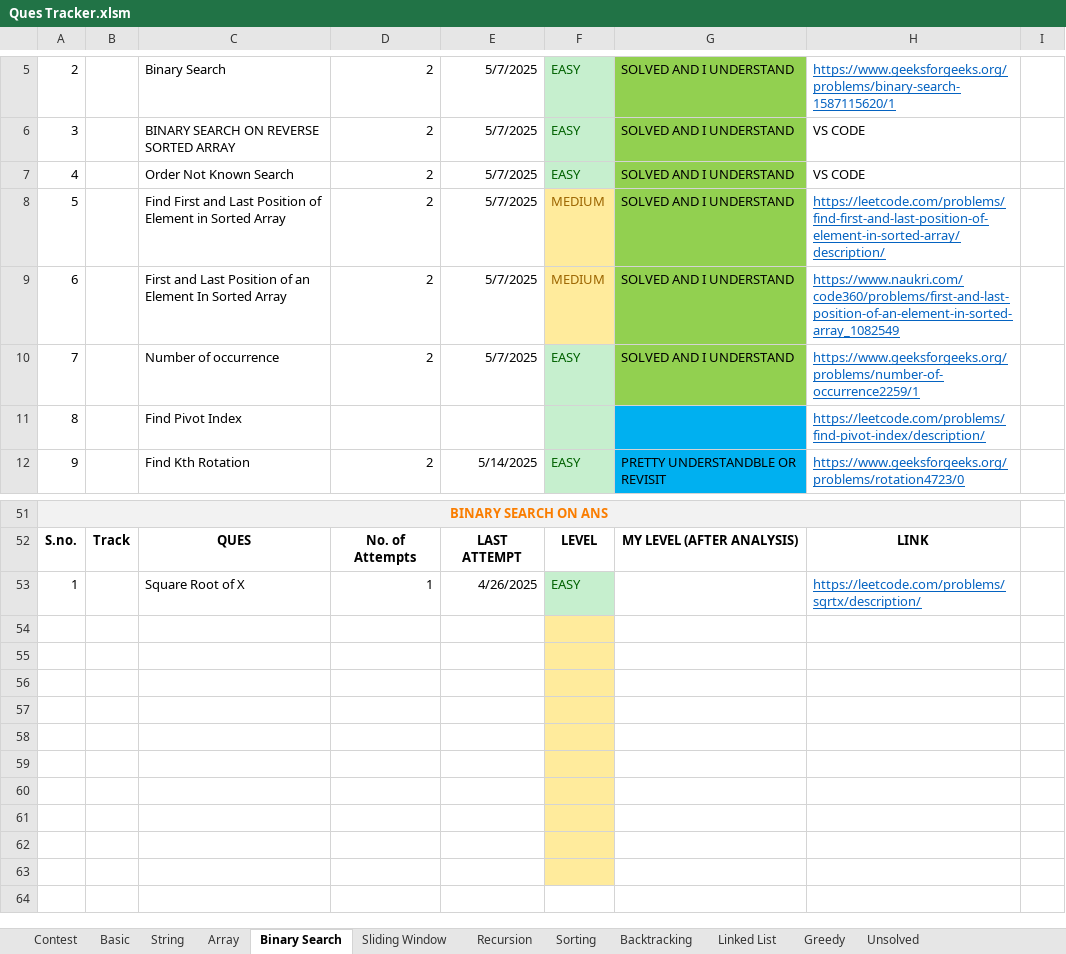
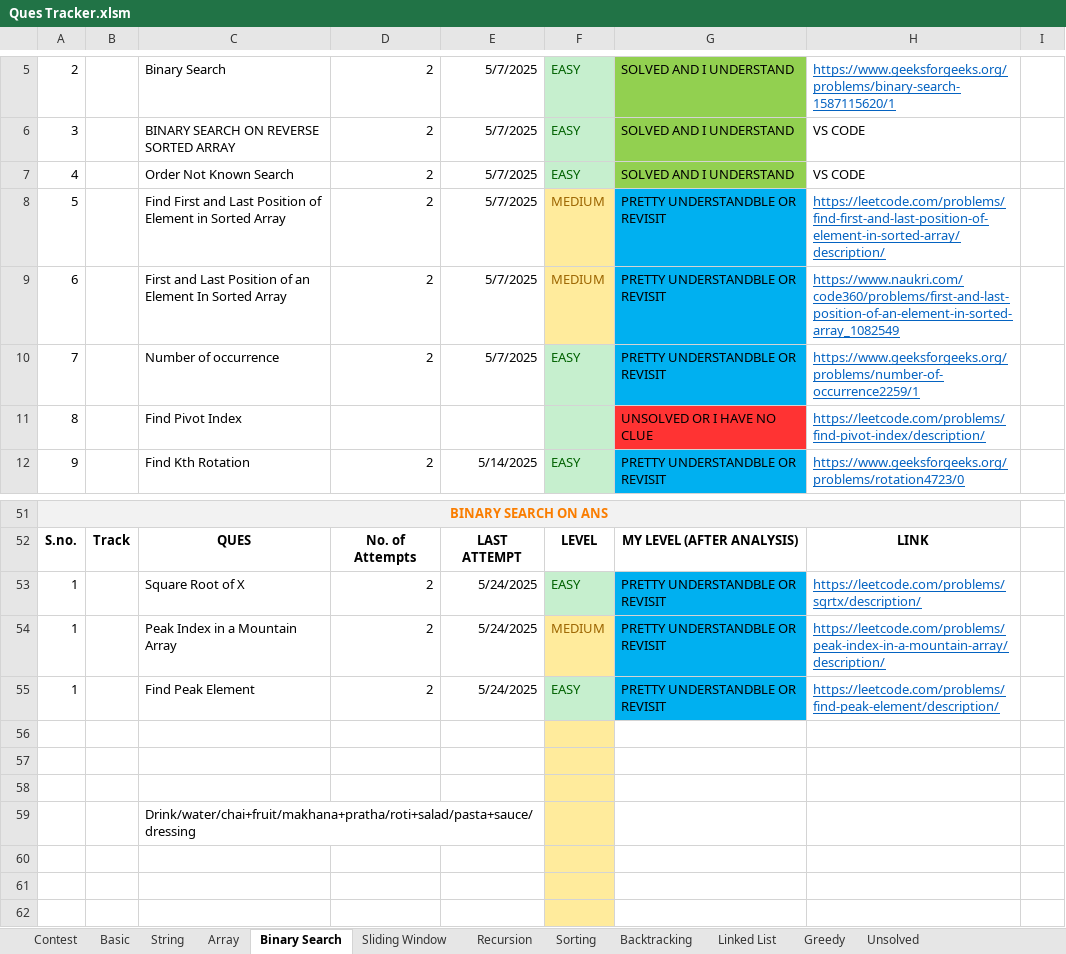
Before and after one commit to Janhavibabber/DSA, an Excel workbook: Ques Tracker.xlsm, sheet Binary Search, drawn as a sheet; only a part is shown, gaps mark what is left out; the shorter side is filled out with more unchanged rows; values as stored, in another font and other column widths than the file's, no borders; charts and pictures not drawn; removed rows and columns are numbered as before the commit, all else as after; the diff names each change by its address in the sheet, - before the commit and + after, or states it on an @@ line.

```diff
--- a/Ques Tracker.xlsm (sheet Binary Search)
+++ b/Ques Tracker.xlsm (sheet Binary Search)
-G8:G10: SOLVED AND I UNDERSTAND
+G8:G10: PRETTY UNDERSTANDBLE OR REVISIT
-G8:G10 fill: #92D050
+G8:G10 fill: #00B0F0
-G11: (empty)
+G11: UNSOLVED OR I HAVE NO CLUE
-G11 fill: #00B0F0
+G11 fill: #FF3333
-D53: 1
+D53: 2
-E53: 4/26/2025
+E53: 5/24/2025
-G53: (empty)
+G53: PRETTY UNDERSTANDBLE OR REVISIT
-G53 fill: none
+G53 fill: #00B0F0
+row 54: 1 |  | Peak Index in a Mountain Array | 2 | 5/24/2025 | MEDIUM | PRETTY UNDERSTANDBLE OR REVISIT | https://leetcode.com/problems/peak-index-in-a-mountain-array/description/
+row 55: 1 |  | Find Peak Element | 2 | 5/24/2025 | EASY | PRETTY UNDERSTANDBLE OR REVISIT | https://leetcode.com/problems/find-peak-element/description/
-C59: (empty)
+C59: Drink/water/chai+fruit/makhana+pratha/roti+salad/pasta+sauce/dressing
-row 58: (empty)
-row 59: (empty)
-row 60: (empty)
```
Also changed, not shown: sheet Linked List, charts or pictures, 8 other files.
